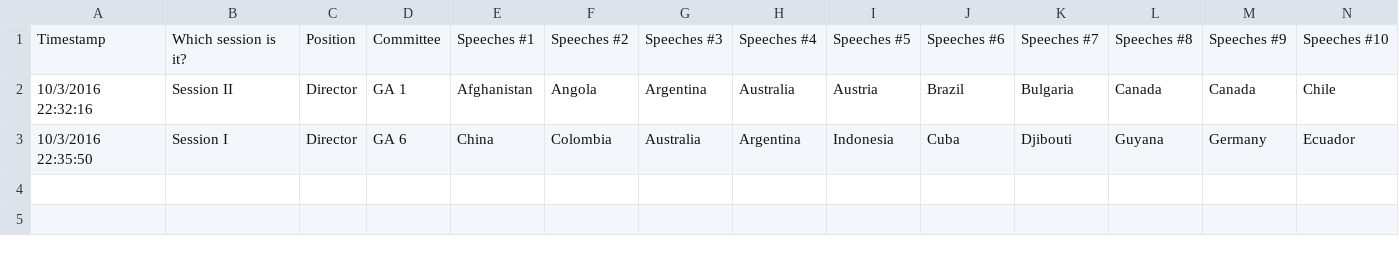
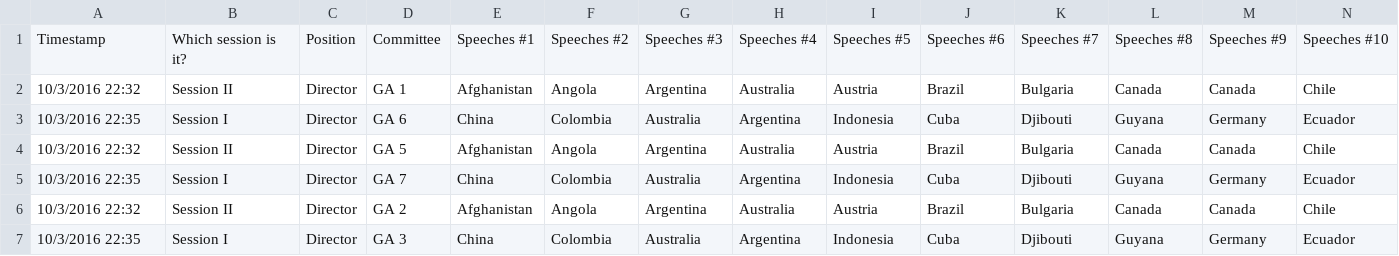
Before and after one commit to tiffanyrzhou/GTMUNScoring, a CSV file: POCscoringAlgorithims/resources/scores.csv, drawn as a sheet; only a part is shown; rows hold the shown columns only; the diff names each change by its address in the sheet, - before the commit and + after, or states it on an @@ line.

```diff
--- a/POCscoringAlgorithims/resources/scores.csv
+++ b/POCscoringAlgorithims/resources/scores.csv
-A2: 10/3/2016 22:32:16
+A2: 10/3/2016 22:32
-A3: 10/3/2016 22:35:50
+A3: 10/3/2016 22:35
+row 4: 10/3/2016 22:32 | Session II | Director | GA 5 | Afghanistan | Angola | Argentina | Australia | Austria | Brazil | Bulgaria | Canada | Canada | Chile
+row 5: 10/3/2016 22:35 | Session I | Director | GA 7 | China | Colombia | Australia | Argentina | Indonesia | Cuba | Djibouti | Guyana | Germany | Ecuador
+row 6: 10/3/2016 22:32 | Session II | Director | GA 2 | Afghanistan | Angola | Argentina | Australia | Austria | Brazil | Bulgaria | Canada | Canada | Chile
+row 7: 10/3/2016 22:35 | Session I | Director | GA 3 | China | Colombia | Australia | Argentina | Indonesia | Cuba | Djibouti | Guyana | Germany | Ecuador
```
Also changed, not shown: 13 other files.
